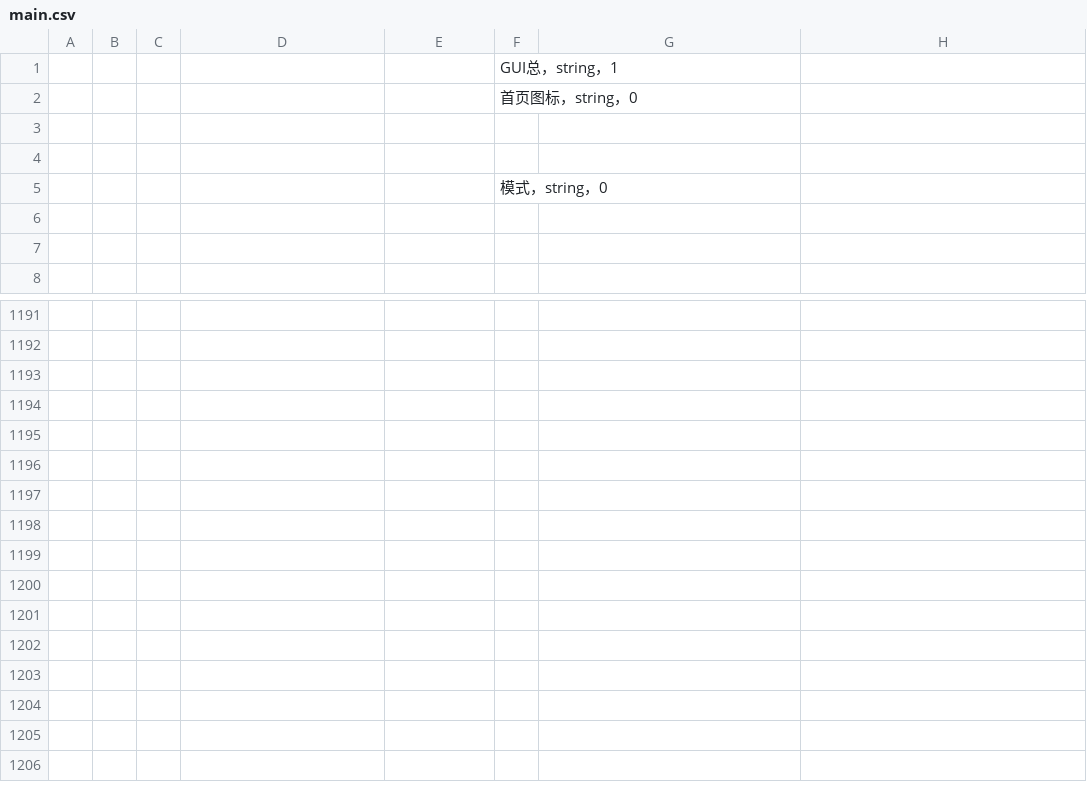
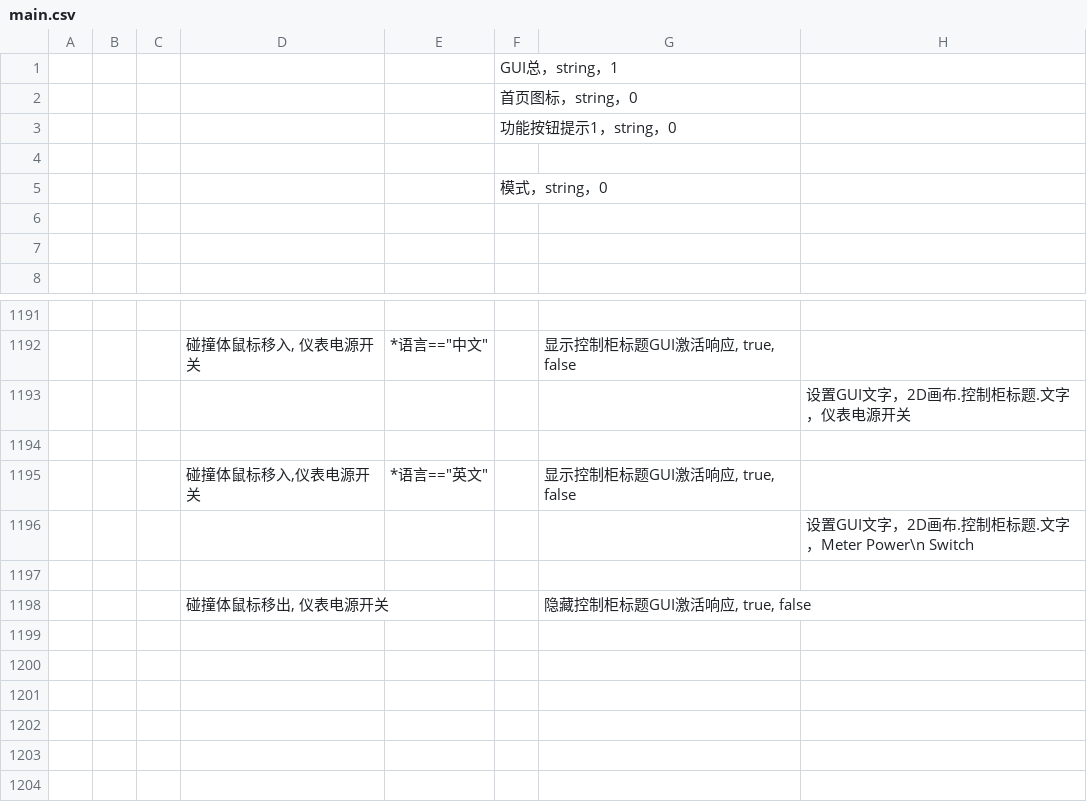
Before and after one commit to Bill0412/fluid-dynamics-veryengine, a CSV file: main.csv, drawn as a sheet; only a part is shown, gaps mark what is left out; the shorter side is filled out with more unchanged rows; the diff covers the shown part only.

Commit message:
feat: show controller switch titles

```diff
--- a/main.csv
+++ b/main.csv
@@ -2,3 +2,3 @@
 ,,,,,首页图标，string，0,,,
-,,,,,,,,
+,,,,,功能按钮提示1，string，0,,,
 ,,,,,,,,
@@ -1191,9 +1191,9 @@
 ,,,,,,,,
-,,,,,,,,
-,,,,,,,,
+,,,"碰撞体鼠标移入, 仪表电源开关","*语言==""中文""",,"显示控制柜标题GUI激活响应, true, false",,
+,,,,,,,设置GUI文字，2D画布.控制柜标题.文字，仪表电源开关,
 ,,,,,,,,
-,,,,,,,,
-,,,,,,,,
+,,,"碰撞体鼠标移入,仪表电源开关","*语言==""英文""",,"显示控制柜标题GUI激活响应, true, false",,
+,,,,,,,设置GUI文字，2D画布.控制柜标题.文字，Meter Power\n Switch,
 ,,,,,,,,
-,,,,,,,,
+,,,"碰撞体鼠标移出, 仪表电源开关",,,"隐藏控制柜标题GUI激活响应, true, false",,
 ,,,,,,,,
```
Also changed, not shown: 35 edited cells elsewhere in this file.
